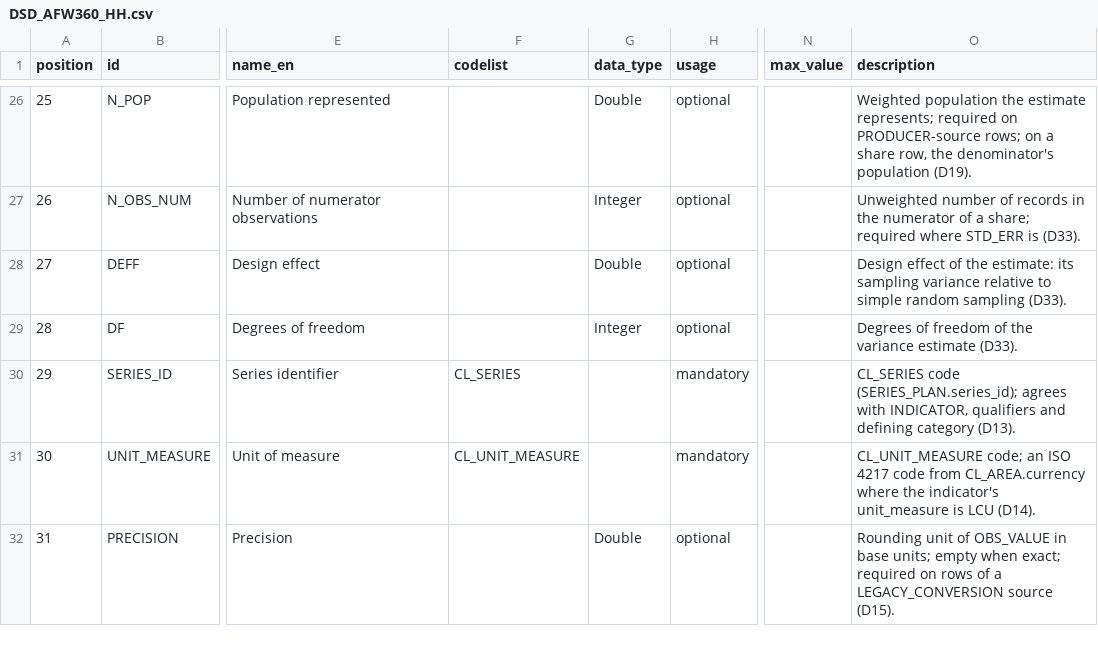
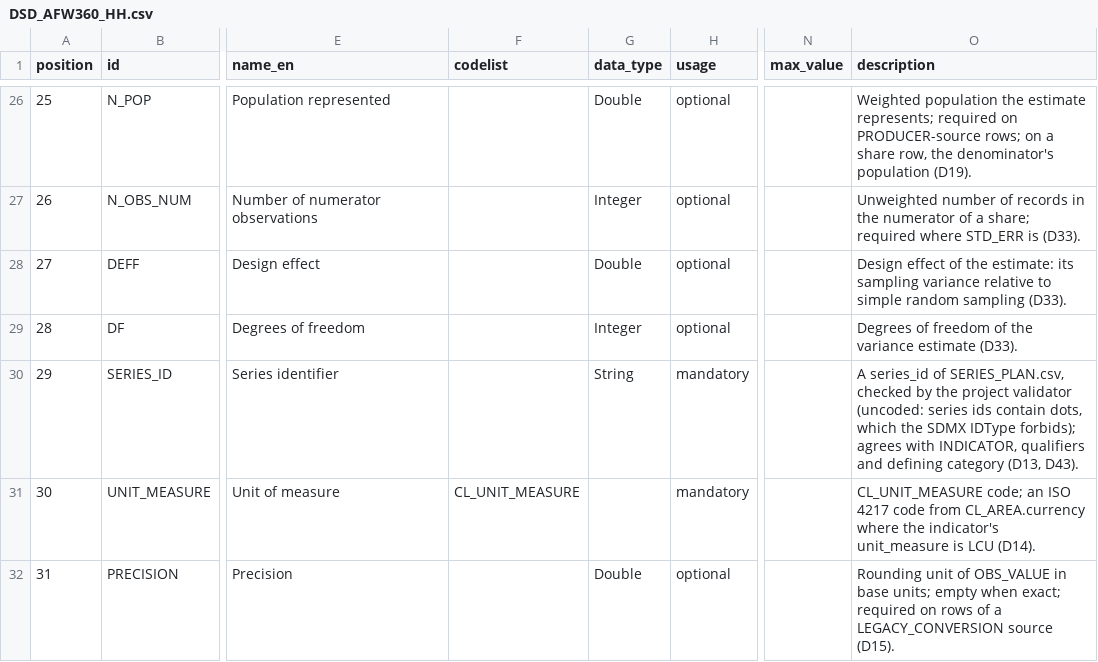
Before and after one commit to wbEAWPV/AFW360_Glance, a CSV file: metadata/structure/DSD_AFW360_HH.csv, drawn as a sheet; only a part is shown, gaps mark what is left out; the diff names each change by its address in the sheet, - before the commit and + after, or states it on an @@ line.

```diff
--- a/metadata/structure/DSD_AFW360_HH.csv
+++ b/metadata/structure/DSD_AFW360_HH.csv
-F30 (codelist): CL_SERIES
+F30 (codelist): (empty)
-G30 (data_type): (empty)
+G30 (data_type): String
-O30 (description): CL_SERIES code (SERIES_PLAN.series_id); agrees with INDICATOR, qualifiers and defining category (D13).
+O30 (description): A series_id of SERIES_PLAN.csv, checked by the project validator (uncoded: series ids contain dots, which the SDMX IDType forbids); agrees with INDICATOR, qualifiers and defining category (D13, D43).
```
Also changed, not shown: metadata/structure/ARTEFACTS.csv, pipeline/migrations/0.3.0/inputs/DSD_AFW360_HH.csv, 5 other files.
